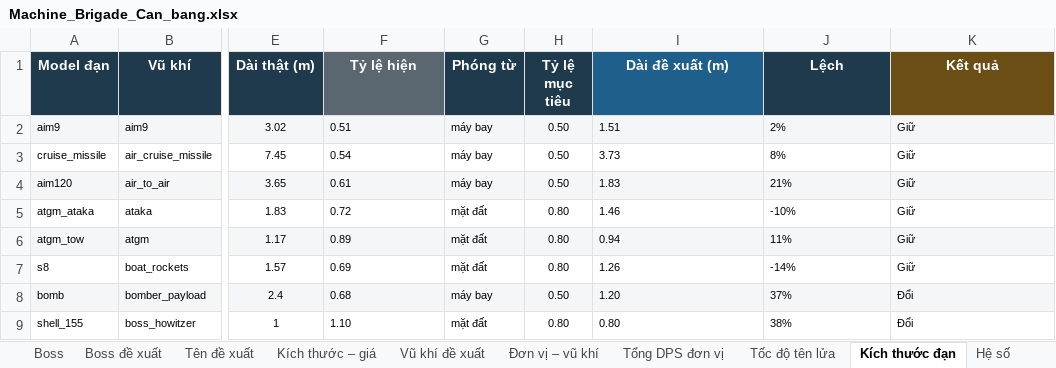
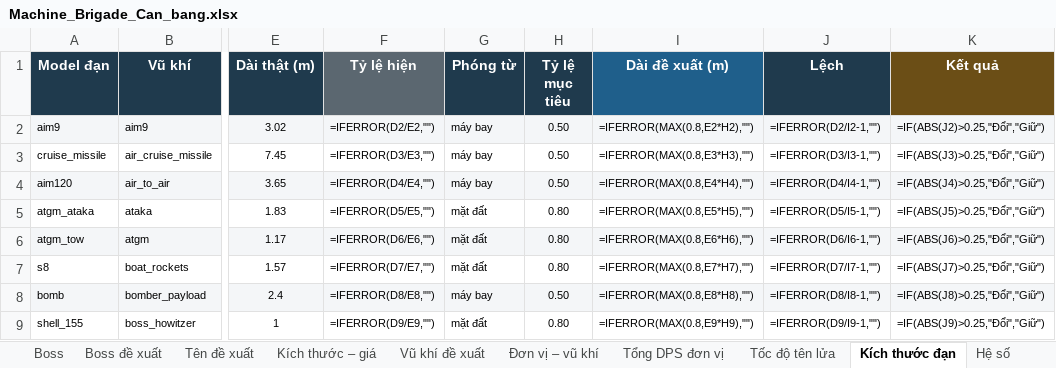
Before and after one commit to Winka173/machine-bridage, an Excel workbook: Docs/balance/Machine_Brigade_Can_bang.xlsx, sheet Kích thước đạn, drawn as a sheet; only a part is shown, gaps mark what is left out; values as stored, in another font and other column widths than the file's, no borders; formulas without a stored value are shown as written; charts and pictures not drawn; the diff covers the shown part only; the diff names each change by its address in the sheet, - before the commit and + after, or states it on an @@ line.

```diff
--- a/Docs/balance/Machine_Brigade_Can_bang.xlsx (sheet Kích thước đạn)
+++ b/Docs/balance/Machine_Brigade_Can_bang.xlsx (sheet Kích thước đạn)
-F2 (Tỷ lệ hiện): 0.51
+F2 (Tỷ lệ hiện): =IFERROR(D2/E2,"")
-I2 (Dài đề xuất (m)): 1.51
+I2 (Dài đề xuất (m)): =IFERROR(MAX(0.8,E2*H2),"")
-J2 (Lệch): 2%
+J2 (Lệch): =IFERROR(D2/I2-1,"")
-K2 (Kết quả): Giữ
+K2 (Kết quả): =IF(ABS(J2)>0.25,"Đổi","Giữ")
-F3 (Tỷ lệ hiện): 0.54
+F3 (Tỷ lệ hiện): =IFERROR(D3/E3,"")
-I3 (Dài đề xuất (m)): 3.73
+I3 (Dài đề xuất (m)): =IFERROR(MAX(0.8,E3*H3),"")
-J3 (Lệch): 8%
+J3 (Lệch): =IFERROR(D3/I3-1,"")
-K3 (Kết quả): Giữ
+K3 (Kết quả): =IF(ABS(J3)>0.25,"Đổi","Giữ")
-F4 (Tỷ lệ hiện): 0.61
+F4 (Tỷ lệ hiện): =IFERROR(D4/E4,"")
-I4 (Dài đề xuất (m)): 1.83
+I4 (Dài đề xuất (m)): =IFERROR(MAX(0.8,E4*H4),"")
-J4 (Lệch): 21%
+J4 (Lệch): =IFERROR(D4/I4-1,"")
-K4 (Kết quả): Giữ
+K4 (Kết quả): =IF(ABS(J4)>0.25,"Đổi","Giữ")
-F5 (Tỷ lệ hiện): 0.72
+F5 (Tỷ lệ hiện): =IFERROR(D5/E5,"")
-I5 (Dài đề xuất (m)): 1.46
+I5 (Dài đề xuất (m)): =IFERROR(MAX(0.8,E5*H5),"")
-J5 (Lệch): -10%
+J5 (Lệch): =IFERROR(D5/I5-1,"")
-K5 (Kết quả): Giữ
+K5 (Kết quả): =IF(ABS(J5)>0.25,"Đổi","Giữ")
-F6 (Tỷ lệ hiện): 0.89
+F6 (Tỷ lệ hiện): =IFERROR(D6/E6,"")
-I6 (Dài đề xuất (m)): 0.94
+I6 (Dài đề xuất (m)): =IFERROR(MAX(0.8,E6*H6),"")
-J6 (Lệch): 11%
+J6 (Lệch): =IFERROR(D6/I6-1,"")
-K6 (Kết quả): Giữ
+K6 (Kết quả): =IF(ABS(J6)>0.25,"Đổi","Giữ")
-F7 (Tỷ lệ hiện): 0.69
+F7 (Tỷ lệ hiện): =IFERROR(D7/E7,"")
-I7 (Dài đề xuất (m)): 1.26
+I7 (Dài đề xuất (m)): =IFERROR(MAX(0.8,E7*H7),"")
-J7 (Lệch): -14%
+J7 (Lệch): =IFERROR(D7/I7-1,"")
-K7 (Kết quả): Giữ
+K7 (Kết quả): =IF(ABS(J7)>0.25,"Đổi","Giữ")
-F8 (Tỷ lệ hiện): 0.68
+F8 (Tỷ lệ hiện): =IFERROR(D8/E8,"")
-I8 (Dài đề xuất (m)): 1.20
+I8 (Dài đề xuất (m)): =IFERROR(MAX(0.8,E8*H8),"")
-J8 (Lệch): 37%
+J8 (Lệch): =IFERROR(D8/I8-1,"")
-K8 (Kết quả): Đổi
+K8 (Kết quả): =IF(ABS(J8)>0.25,"Đổi","Giữ")
-F9 (Tỷ lệ hiện): 1.10
+F9 (Tỷ lệ hiện): =IFERROR(D9/E9,"")
-I9 (Dài đề xuất (m)): 0.80
+I9 (Dài đề xuất (m)): =IFERROR(MAX(0.8,E9*H9),"")
-J9 (Lệch): 38%
+J9 (Lệch): =IFERROR(D9/I9-1,"")
-K9 (Kết quả): Đổi
+K9 (Kết quả): =IF(ABS(J9)>0.25,"Đổi","Giữ")
```
Also changed, not shown: 140 edited cells elsewhere in this sheet, sheet Đơn vị – vũ khí, sheet Vũ khí đề xuất, sheet Tổng DPS đơn vị, sheet Tốc độ tên lửa, sheet Phương tiện, sheet Kích thước – giá, 8 more sheets, charts or pictures, 14 other files.
